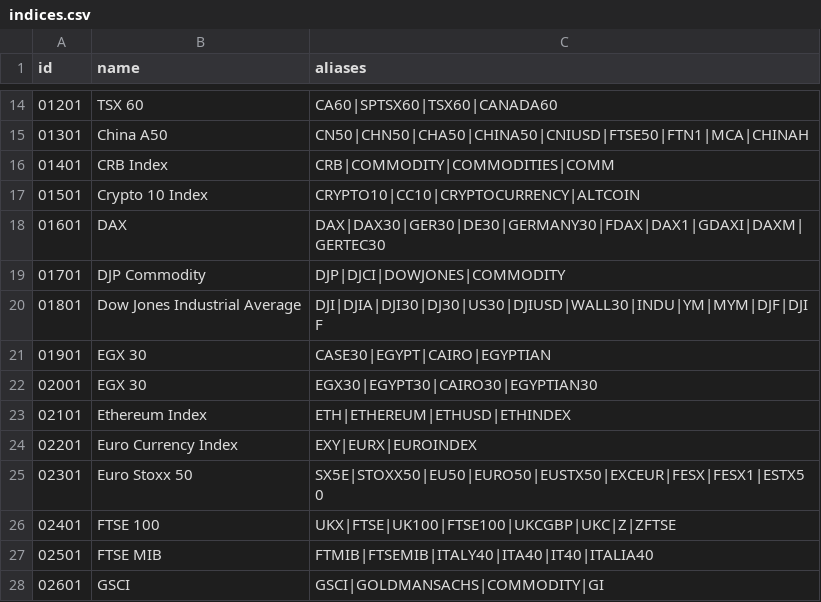
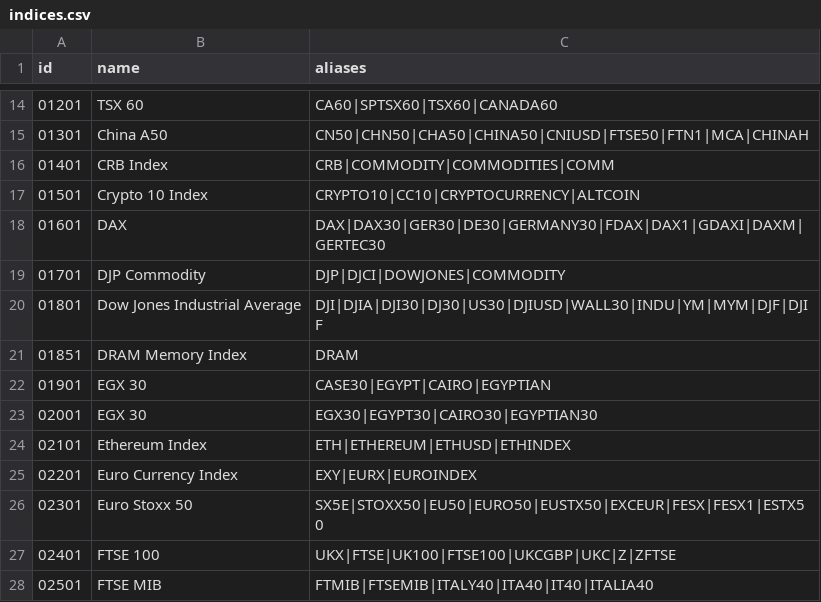
Before and after one commit to nxrates/mitch, a CSV file: ids/indices.csv, drawn as a sheet; only a part is shown, gaps mark what is left out; the shorter side is filled out with more unchanged rows; the diff names each change by its address in the sheet, - before the commit and + after, or states it on an @@ line.

Commit message:
feat(ids): wave-2 oracle assets + spec sync
commodities: +Cobalt/Graphite/Lithium/Titanium/Gold-futs OGV6+OGZ6,
XAL alias on Aluminum, XTI moved WTI->Titanium (pyth Metal.XTI =
spot titanium; MT4 XTIUSD crude covered by symbol-overrides wildcard
in nx-rates). equities: +CRCL/SNDK/EWY/C3M. indices: +DRAM. forex:
CNH alias onto CNY row (owner-confirmed; merges pyth USD/CNH with
MT4 USDCNH). model/ticker.md: example ids synced to CSV truth
(USD 5001/EUR 1301/SPX 6301) + alias-model note incl DAI un-alias.
index_test: confidence assert flipped per relaxed validate (b34c39c).

```diff
--- a/ids/indices.csv
+++ b/ids/indices.csv
+row 21: 01851 | DRAM Memory Index | DRAM
```
Also changed, not shown: ids/commodities.csv, ids/equities.csv, 4 other files.
